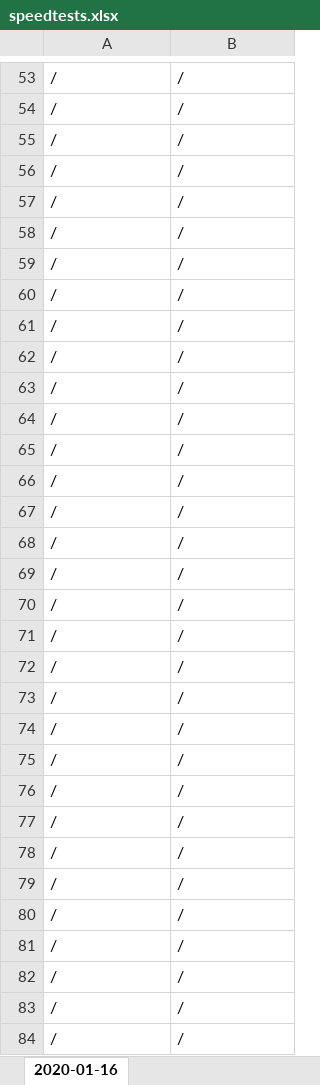
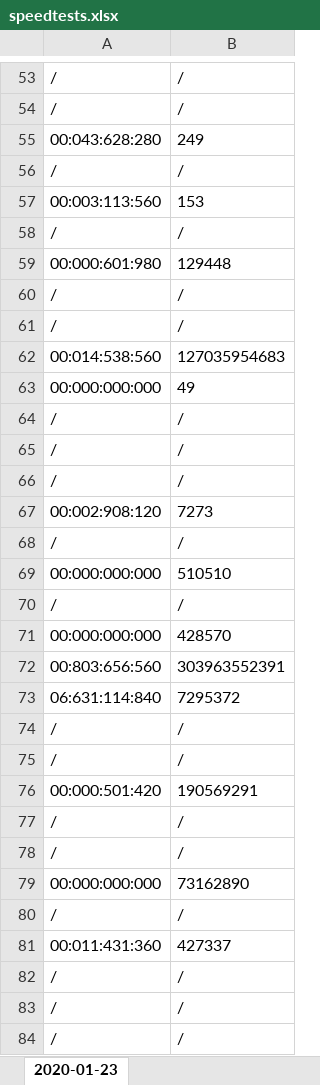
Before and after one commit to maucon/ProjectEuler, an Excel workbook: src/problem/speedtest/speedtests.xlsx, sheet 2020-01-23, drawn as a sheet; only a part is shown, gaps mark what is left out; values as stored, in another font and other column widths than the file's, no borders; the diff covers the shown part only; the diff names each change by its address in the sheet, - before the commit and + after, or states it on an @@ line.

Commit message:
Solved problem 112 Optimized problem 206

```diff
--- a/src/problem/speedtest/speedtests.xlsx (sheet 2020-01-23)
+++ b/src/problem/speedtest/speedtests.xlsx (sheet 2020-01-23)
-sheet tab: 2020-01-16
+sheet tab: 2020-01-23
-A55: /
+A55: 00:043:628:280
-B55: /
+B55: 249
-A57: /
+A57: 00:003:113:560
-B57: /
+B57: 153
-A59: /
+A59: 00:000:601:980
-B59: /
+B59: 129448
-A62: /
+A62: 00:014:538:560
-B62: /
+B62: 127035954683
-A63: /
+A63: 00:000:000:000
-B63: /
+B63: 49
-A67: /
+A67: 00:002:908:120
-B67: /
+B67: 7273
-A69: /
+A69: 00:000:000:000
-B69: /
+B69: 510510
-A71: /
+A71: 00:000:000:000
-B71: /
+B71: 428570
-A72: /
+A72: 00:803:656:560
-B72: /
+B72: 303963552391
-A73: /
+A73: 06:631:114:840
-B73: /
+B73: 7295372
-A76: /
+A76: 00:000:501:420
-B76: /
+B76: 190569291
-A79: /
+A79: 00:000:000:000
-B79: /
+B79: 73162890
-A81: /
+A81: 00:011:431:360
-B81: /
+B81: 427337
```
Also changed, not shown: 32 edited cells elsewhere in this sheet, 7 other files.
